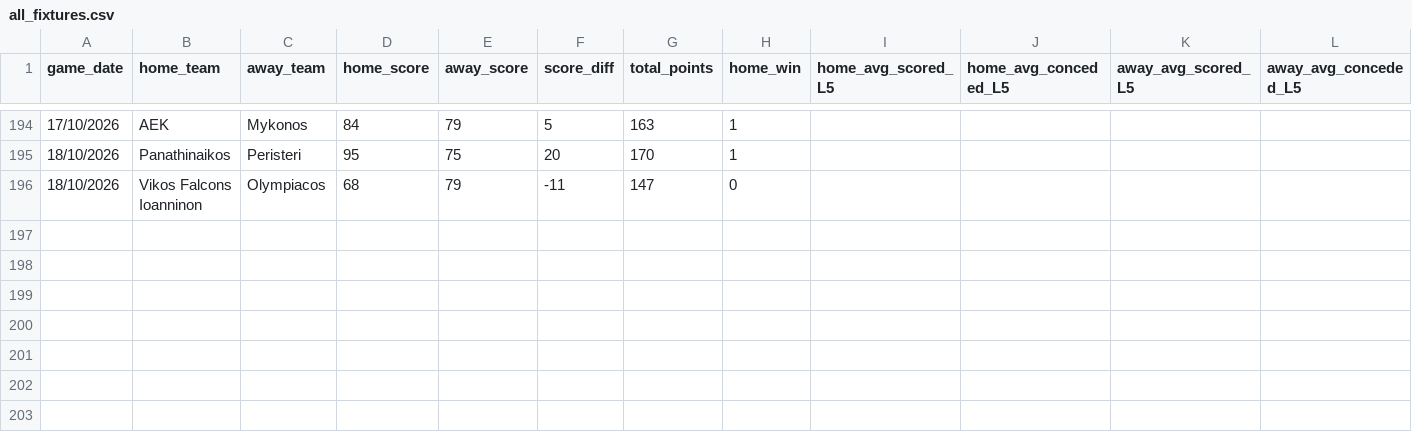
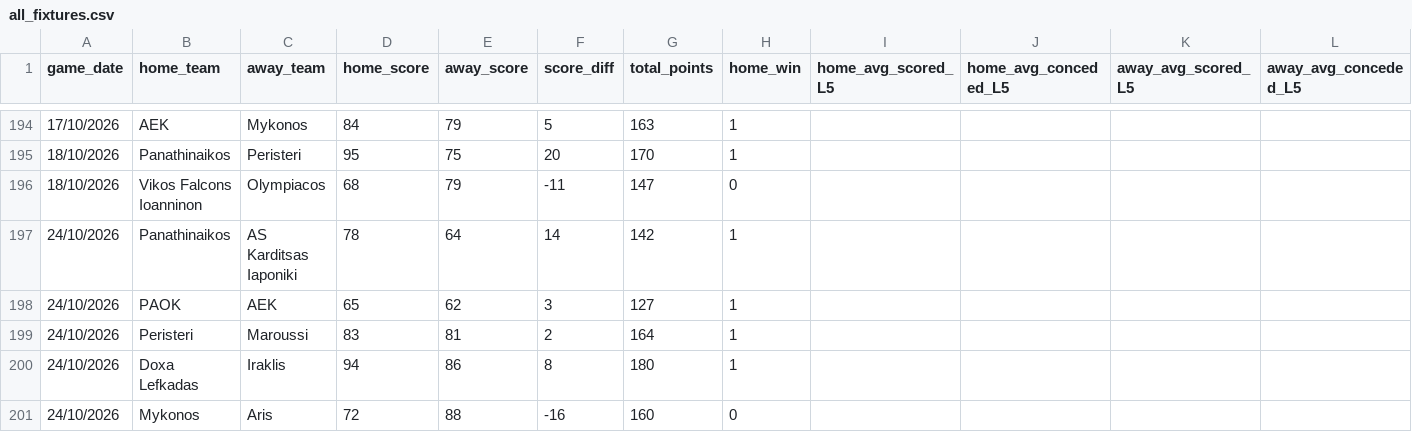
Before and after one commit to Dimiany/gbl-predictor, a CSV file: data/raw/all_fixtures.csv, drawn as a sheet; only a part is shown, gaps mark what is left out; rows hold the shown columns only; the diff names each change by its address in the sheet, - before the commit and + after, or states it on an @@ line.

```diff
--- a/data/raw/all_fixtures.csv
+++ b/data/raw/all_fixtures.csv
+row 197: 24/10/2026 | Panathinaikos | AS Karditsas Iaponiki | 78 | 64 | 14 | 142 | 1
+row 198: 24/10/2026 | PAOK | AEK | 65 | 62 | 3 | 127 | 1
+row 199: 24/10/2026 | Peristeri | Maroussi | 83 | 81 | 2 | 164 | 1
+row 200: 24/10/2026 | Doxa Lefkadas | Iraklis | 94 | 86 | 8 | 180 | 1
+row 201: 24/10/2026 | Mykonos | Aris | 72 | 88 | -16 | 160 | 0
```
Also changed, not shown: data/prediction_history.csv, data/raw/upcoming_fixtures.csv.
